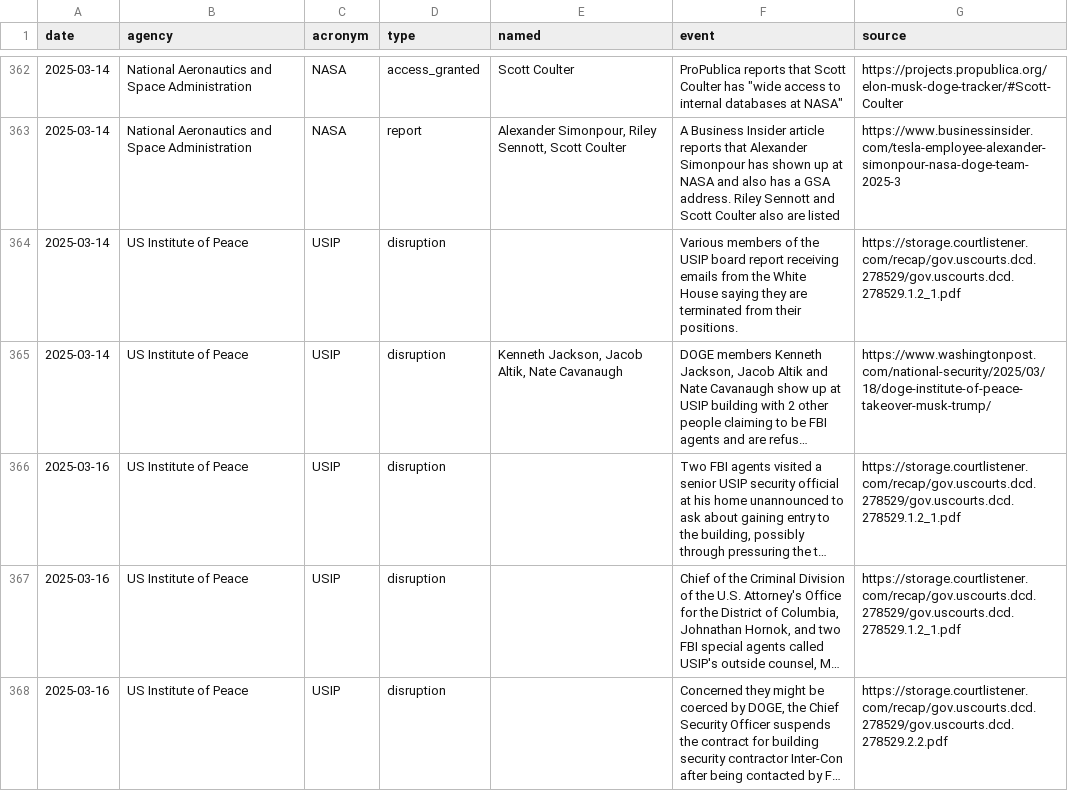
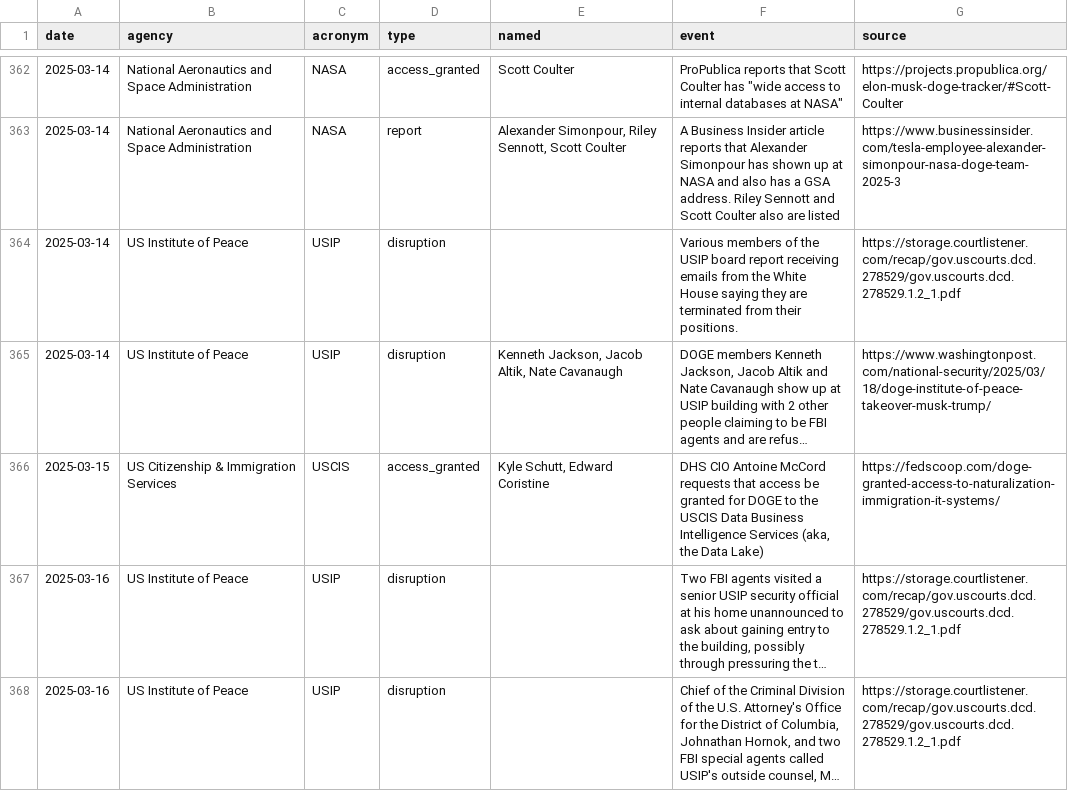
Before and after one commit to harrisj/trump_data, a CSV file: it_modernization/events.csv, drawn as a sheet; only a part is shown, gaps mark what is left out; the shorter side is filled out with more unchanged rows; long unchanged cells end in …; the diff covers the shown part only; the diff names each change by its address in the sheet, - before the commit and + after, or states it on an @@ line.

Commit message:
A few events, contemplating a big change

```diff
--- a/it_modernization/events.csv
+++ b/it_modernization/events.csv
+row 366: 2025-03-15 | US Citizenship & Immigration Services | USCIS | access_granted | Kyle Schutt, Edward Coristine | DHS CIO Antoine McCord requests that access be granted for DOGE to the USCIS Data Business Intelligence Services (aka, the Data Lake) | https://fedscoop.com/doge-granted-access-to-naturalization-immigration-it-systems/
```
Also changed, not shown: 3 added rows elsewhere in this file, 4 other files.
